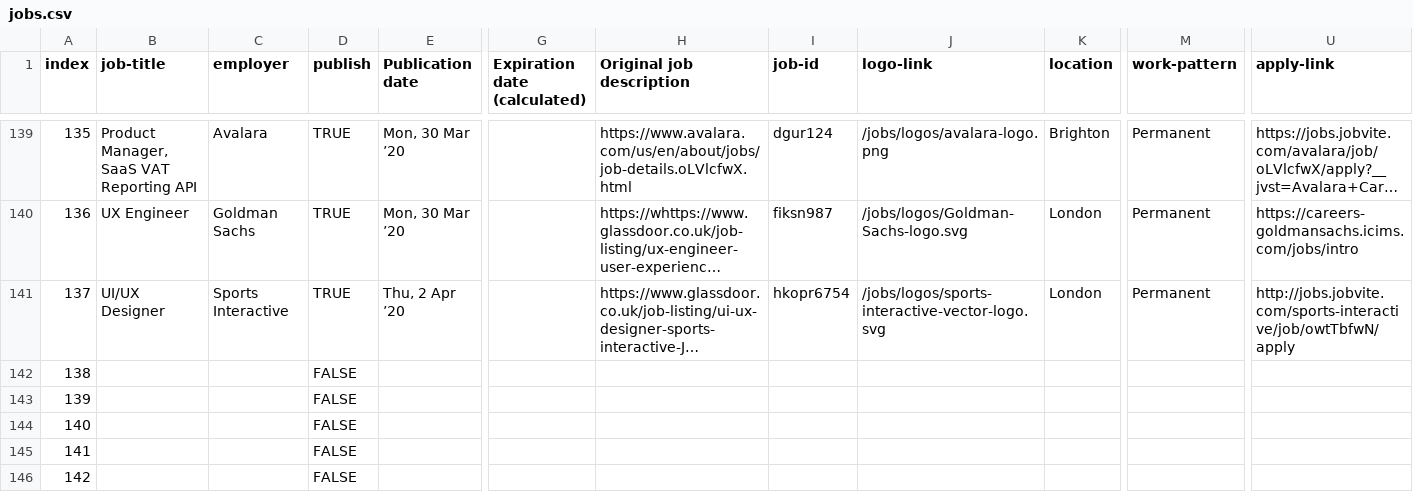
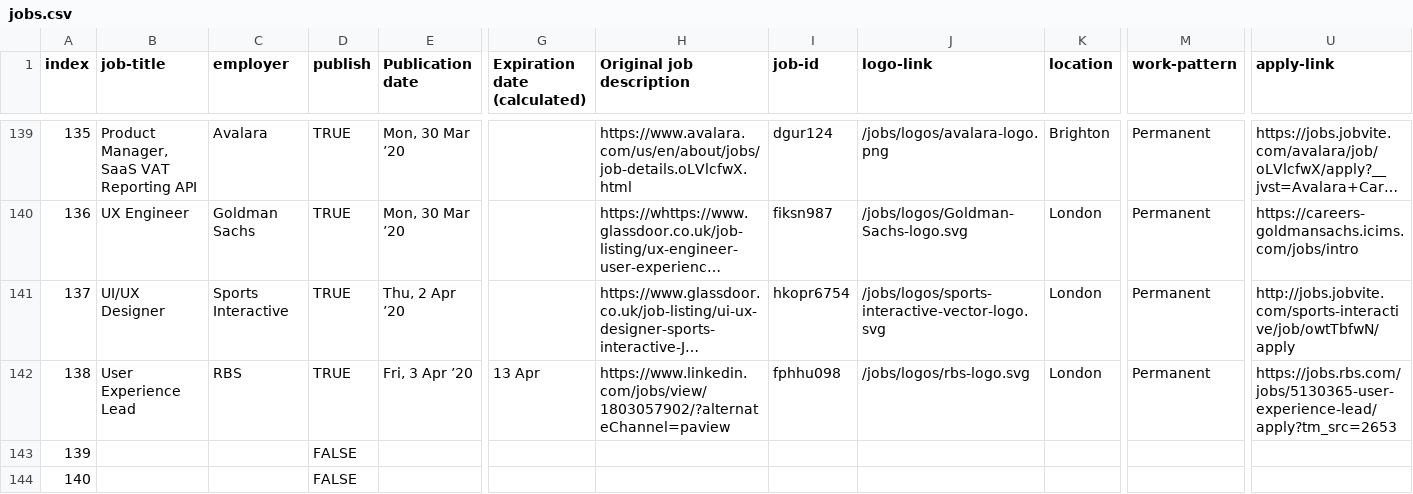
Before and after one commit to dannyhope/uxbrighton, a CSV file: _data/jobs.csv, drawn as a sheet; only a part is shown, gaps mark what is left out; the shorter side is filled out with more unchanged rows; long unchanged cells end in …; the diff covers the shown part only; the diff names each change by its address in the sheet, - before the commit and + after, or states it on an @@ line.

Commit message:
rbs

```diff
--- a/_data/jobs.csv
+++ b/_data/jobs.csv
-B142 (job-title): (empty)
+B142 (job-title): User Experience Lead
-C142 (employer): (empty)
+C142 (employer): RBS
-D142 (publish): FALSE
+D142 (publish): TRUE
-E142 (Publication date): (empty)
+E142 (Publication date): Fri, 3 Apr ’20
-G142 (Expiration date (calculated)): (empty)
+G142 (Expiration date (calculated)): 13 Apr
-H142 (Original job description): (empty)
+H142 (Original job description): https://www.linkedin.com/jobs/view/1803057902/?alternateChannel=paview
-I142 (job-id): (empty)
+I142 (job-id): fphhu098
-J142 (logo-link): (empty)
+J142 (logo-link): /jobs/logos/rbs-logo.svg
-K142 (location): (empty)
+K142 (location): London
-M142 (work-pattern): (empty)
+M142 (work-pattern): Permanent
-U142 (apply-link): (empty)
+U142 (apply-link): https://jobs.rbs.com/jobs/5130365-user-experience-lead/apply?tm_src=2653
```
Also changed, not shown: 2 edited cells elsewhere in this file.
